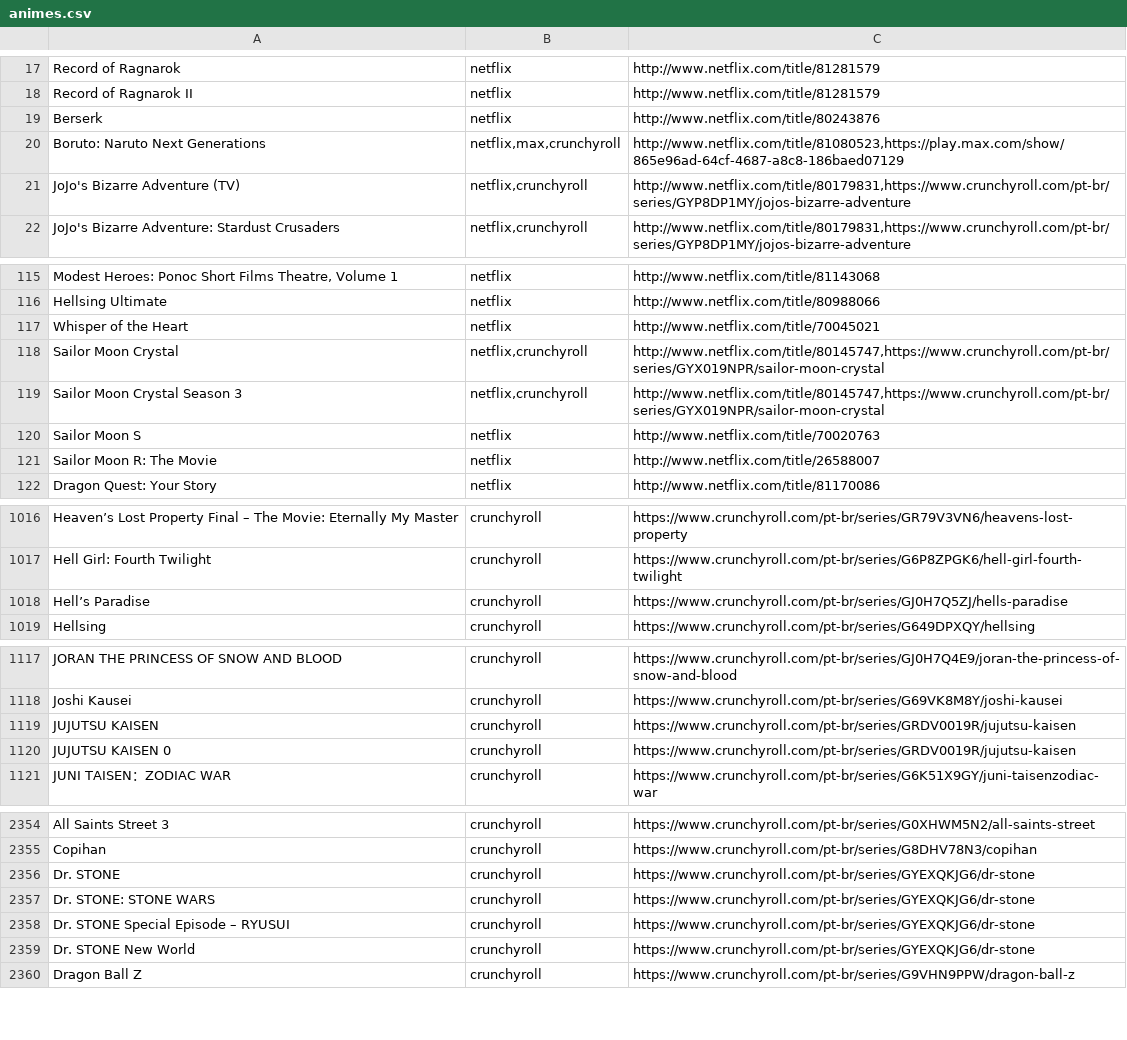
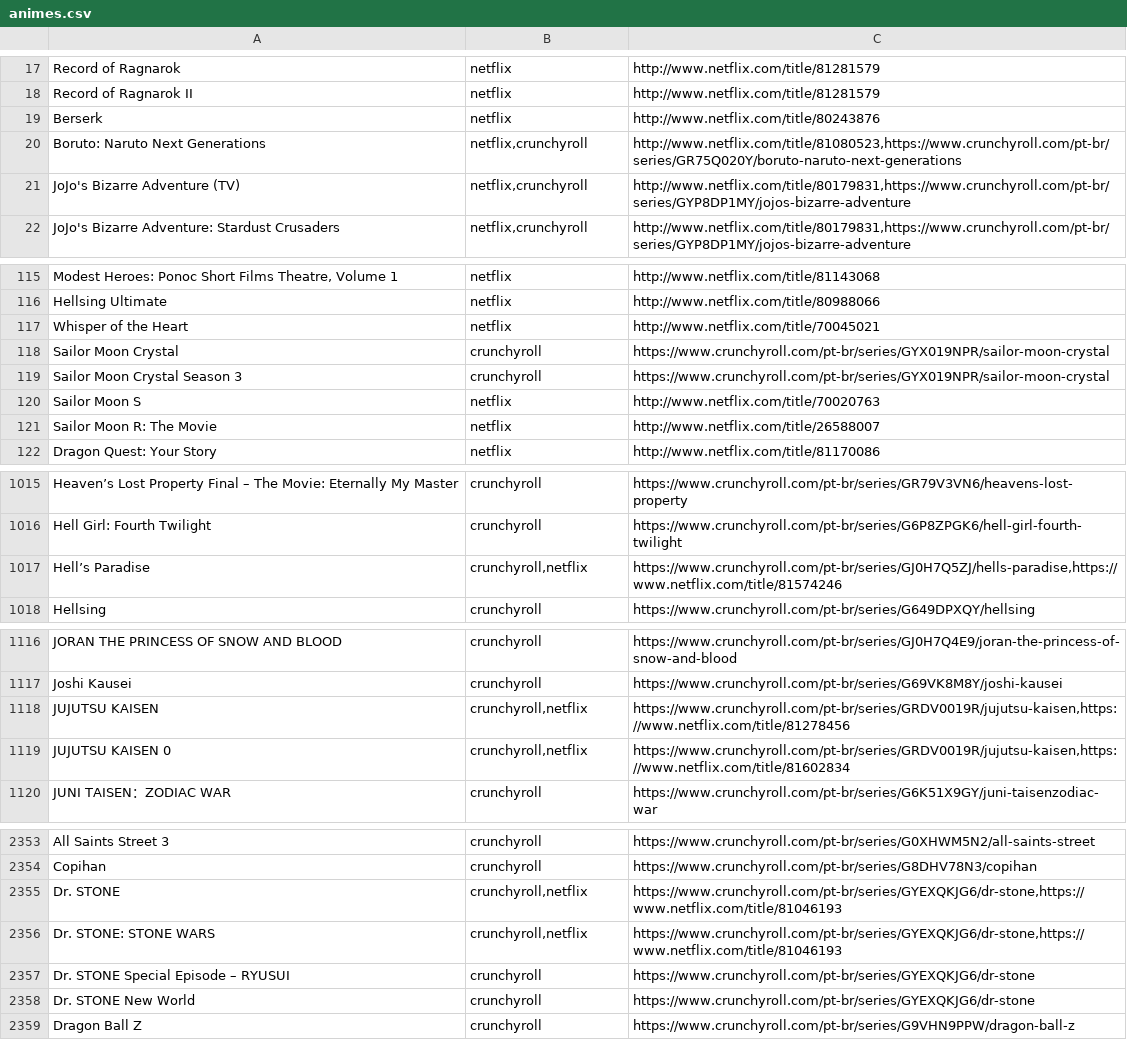
Before and after one commit to SantosThiago/Aniwatch_site, a CSV file: animes.csv, drawn as a sheet; only a part is shown, gaps mark what is left out; the diff covers the shown part only.

```diff
--- a/animes.csv
+++ b/animes.csv
@@ -19,3 +19,3 @@ Record of Ragnarok II,netflix,http://www.netflix.com/title/81281579
 Berserk,netflix,http://www.netflix.com/title/80243876
-Boruto: Naruto Next Generations,"netflix,max,crunchyroll","http://www.netflix.com/title/81080523,https://play.max.com/show/865e96ad-64cf-4687-a8c8-186baed07129"
+Boruto: Naruto Next Generations,"netflix,crunchyroll","http://www.netflix.com/title/81080523,https://www.crunchyroll.com/pt-br/series/GR75Q020Y/boruto-naruto-next-generations"
 JoJo's Bizarre Adventure (TV),"netflix,crunchyroll","http://www.netflix.com/title/80179831,https://www.crunchyroll.com/pt-br/series/GYP8DP1MY/jojos-bizarre-adventure"
@@ -117,4 +117,4 @@ Hellsing Ultimate,netflix,http://www.netflix.com/title/80988066
 Whisper of the Heart,netflix,http://www.netflix.com/title/70045021
-Sailor Moon Crystal,"netflix,crunchyroll","http://www.netflix.com/title/80145747,https://www.crunchyroll.com/pt-br/series/GYX019NPR/sailor-moon-crystal"
-Sailor Moon Crystal Season 3,"netflix,crunchyroll","http://www.netflix.com/title/80145747,https://www.crunchyroll.com/pt-br/series/GYX019NPR/sailor-moon-crystal"
+Sailor Moon Crystal,crunchyroll,https://www.crunchyroll.com/pt-br/series/GYX019NPR/sailor-moon-crystal
+Sailor Moon Crystal Season 3,crunchyroll,https://www.crunchyroll.com/pt-br/series/GYX019NPR/sailor-moon-crystal
 Sailor Moon S,netflix,http://www.netflix.com/title/70020763
@@ -1017,3 +1016,3 @@ Heaven’s Lost Property Final – The Movie: Eternally My Master,crunchyroll,ht
 Hell Girl: Fourth Twilight,crunchyroll,https://www.crunchyroll.com/pt-br/series/G6P8ZPGK6/hell-girl-fourth-twilight
-Hell’s Paradise,crunchyroll,https://www.crunchyroll.com/pt-br/series/GJ0H7Q5ZJ/hells-paradise
+Hell’s Paradise,"crunchyroll,netflix","https://www.crunchyroll.com/pt-br/series/GJ0H7Q5ZJ/hells-paradise,https://www.netflix.com/title/81574246"
 Hellsing,crunchyroll,https://www.crunchyroll.com/pt-br/series/G649DPXQY/hellsing
@@ -1118,4 +1117,4 @@ JORAN THE PRINCESS OF SNOW AND BLOOD,crunchyroll,https://www.crunchyroll.com/pt-
 Joshi Kausei,crunchyroll,https://www.crunchyroll.com/pt-br/series/G69VK8M8Y/joshi-kausei
-JUJUTSU KAISEN,crunchyroll,https://www.crunchyroll.com/pt-br/series/GRDV0019R/jujutsu-kaisen
-JUJUTSU KAISEN 0,crunchyroll,https://www.crunchyroll.com/pt-br/series/GRDV0019R/jujutsu-kaisen
+JUJUTSU KAISEN,"crunchyroll,netflix","https://www.crunchyroll.com/pt-br/series/GRDV0019R/jujutsu-kaisen,https://www.netflix.com/title/81278456"
+JUJUTSU KAISEN 0,"crunchyroll,netflix","https://www.crunchyroll.com/pt-br/series/GRDV0019R/jujutsu-kaisen,https://www.netflix.com/title/81602834"
 JUNI TAISEN：ZODIAC WAR,crunchyroll,https://www.crunchyroll.com/pt-br/series/G6K51X9GY/juni-taisenzodiac-war
@@ -2355,4 +2354,4 @@ All Saints Street 3,crunchyroll,https://www.crunchyroll.com/pt-br/series/G0XHWM5
 Copihan,crunchyroll,https://www.crunchyroll.com/pt-br/series/G8DHV78N3/copihan
-Dr. STONE,crunchyroll,https://www.crunchyroll.com/pt-br/series/GYEXQKJG6/dr-stone
-Dr. STONE: STONE WARS,crunchyroll,https://www.crunchyroll.com/pt-br/series/GYEXQKJG6/dr-stone
+Dr. STONE,"crunchyroll,netflix","https://www.crunchyroll.com/pt-br/series/GYEXQKJG6/dr-stone,https://www.netflix.com/title/81046193"
+Dr. STONE: STONE WARS,"crunchyroll,netflix","https://www.crunchyroll.com/pt-br/series/GYEXQKJG6/dr-stone,https://www.netflix.com/title/81046193"
 Dr. STONE Special Episode – RYUSUI,crunchyroll,https://www.crunchyroll.com/pt-br/series/GYEXQKJG6/dr-stone
```
Also changed, not shown: 10 added rows, 1 removed row and 23 edited cells elsewhere in this file, 1 other file.
